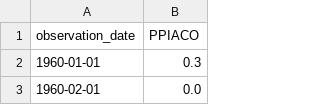
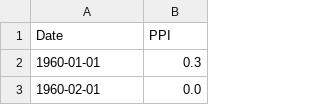
Before and after one commit to gustavocharamba/financial-forecasting-nn, a CSV file: data/PPI.csv, drawn as a sheet; only a part is shown; removed rows and columns are numbered as before the commit, all else as after; the diff names each change by its address in the sheet, - before the commit and + after, or states it on an @@ line.

```diff
--- a/data/PPI.csv
+++ b/data/PPI.csv
-row 1: observation_date | PPIACO
+row 1: Date | PPI
```
Also changed, not shown: data/CPI.csv, data/CPICore.csv, 11 other files.
